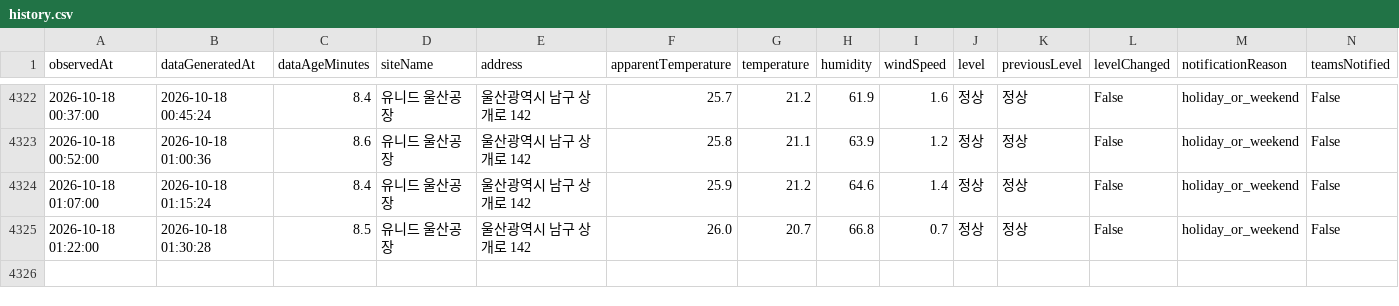
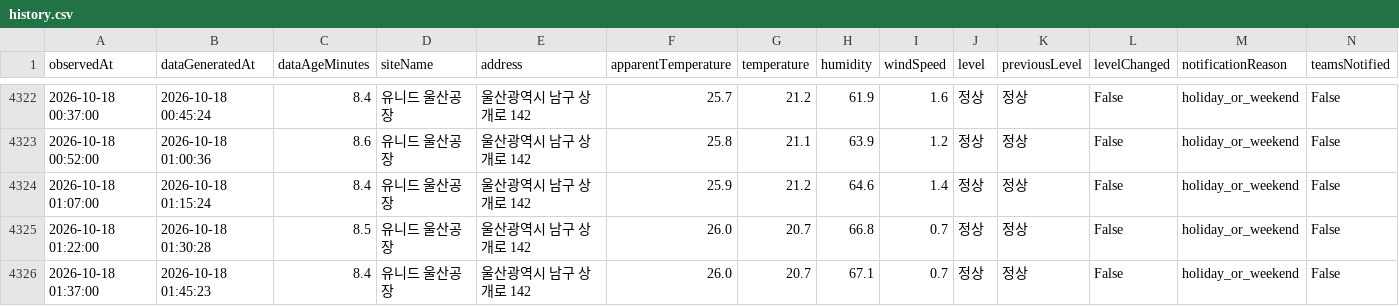
Before and after one commit to blackturtle-water/heatstress-monitor, a CSV file: data/history.csv, drawn as a sheet; only a part is shown, gaps mark what is left out; rows hold the shown columns only; the diff names each change by its address in the sheet, - before the commit and + after, or states it on an @@ line.

```diff
--- a/data/history.csv
+++ b/data/history.csv
+row 4326: 2026-10-18 01:37:00 | 2026-10-18 01:45:23 | 8.4 | 유니드 울산공장 | 울산광역시 남구 상개로 142 | 26.0 | 20.7 | 67.1 | 0.7 | 정상 | 정상 | False | holiday_or_weekend | False
```
Also changed, not shown: 4 other files.
